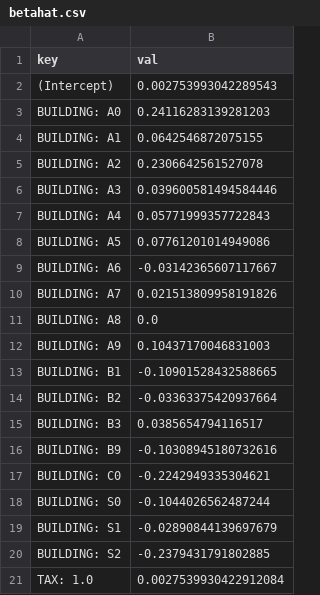
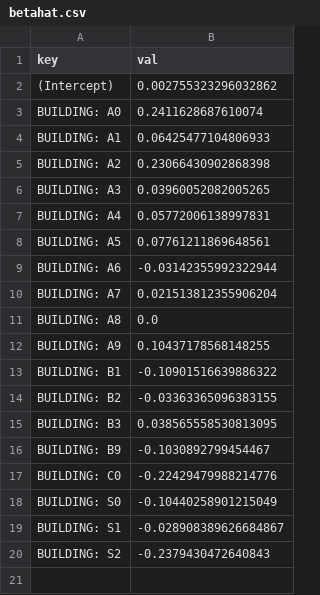
Before and after one commit to gwb/rdd-coverage, a CSV file: Maxime/NYC/betahat.csv, drawn as a sheet.

Commit message:
updated beta coefficients

```diff
--- a/Maxime/NYC/betahat.csv
+++ b/Maxime/NYC/betahat.csv
@@ -1,21 +1,20 @@
 "key","val"
-"(Intercept)",0.002753993042289543
-"BUILDING: A0",0.24116283139281203
-"BUILDING: A1",0.0642546872075155
-"BUILDING: A2",0.2306642561527078
-"BUILDING: A3",0.039600581494584446
-"BUILDING: A4",0.05771999357722843
-"BUILDING: A5",0.07761201014949086
-"BUILDING: A6",-0.03142365607117667
-"BUILDING: A7",0.021513809958191826
+"(Intercept)",0.002755323296032862
+"BUILDING: A0",0.2411628687610074
+"BUILDING: A1",0.06425477104806933
+"BUILDING: A2",0.23066430902868398
+"BUILDING: A3",0.03960052082005265
+"BUILDING: A4",0.05772006138997831
+"BUILDING: A5",0.07761211869648561
+"BUILDING: A6",-0.03142355992322944
+"BUILDING: A7",0.021513812355906204
 "BUILDING: A8",0.0
-"BUILDING: A9",0.10437170046831003
-"BUILDING: B1",-0.10901528432588665
-"BUILDING: B2",-0.03363375420937664
-"BUILDING: B3",0.0385654794116517
-"BUILDING: B9",-0.10308945180732616
-"BUILDING: C0",-0.2242949335304621
-"BUILDING: S0",-0.1044026562487244
-"BUILDING: S1",-0.02890844139697679
-"BUILDING: S2",-0.2379431791802885
-"TAX: 1.0",0.0027539930422912084
+"BUILDING: A9",0.10437178568148255
+"BUILDING: B1",-0.10901516639886322
+"BUILDING: B2",-0.03363365096383155
+"BUILDING: B3",0.038565558530813095
+"BUILDING: B9",-0.1030892799454467
+"BUILDING: C0",-0.22429479988214776
+"BUILDING: S0",-0.10440258901215049
+"BUILDING: S1",-0.028908389626684867
+"BUILDING: S2",-0.2379430472640843
```
